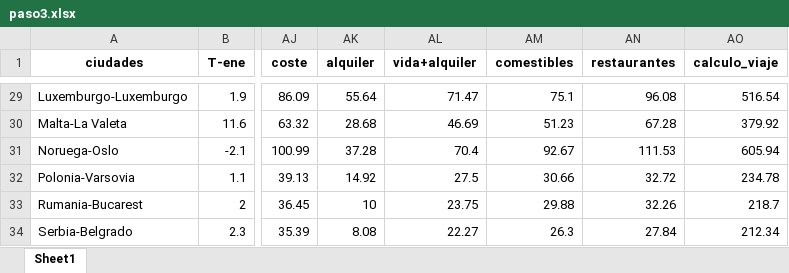
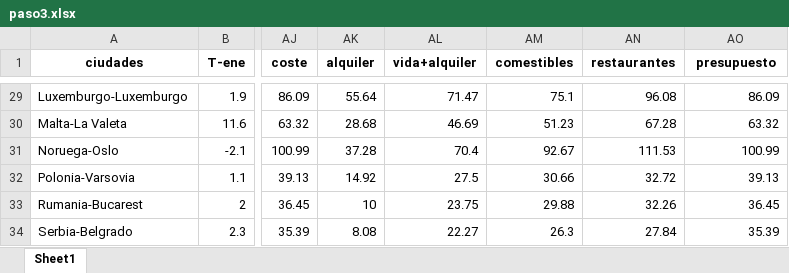
Before and after one commit to Barge7/PROYECTO-FINAL, an Excel workbook: main/paso3.xlsx, sheet Sheet1, drawn as a sheet; only a part is shown, gaps mark what is left out; values as stored, in another font and other column widths than the file's, no borders; the diff covers the shown part only; the diff names each change by its address in the sheet, - before the commit and + after, or states it on an @@ line.

```diff
--- a/main/paso3.xlsx (sheet Sheet1)
+++ b/main/paso3.xlsx (sheet Sheet1)
-AO1: calculo_viaje
+AO1: presupuesto
-AO29 (presupuesto): 516.54
+AO29 (presupuesto): 86.09
-AO30 (presupuesto): 379.92
+AO30 (presupuesto): 63.32
-AO31 (presupuesto): 605.94
+AO31 (presupuesto): 100.99
-AO32 (presupuesto): 234.78
+AO32 (presupuesto): 39.13
-AO33 (presupuesto): 218.7
+AO33 (presupuesto): 36.45
-AO34 (presupuesto): 212.34
+AO34 (presupuesto): 35.39
```
Also changed, not shown: 27 edited cells elsewhere in this sheet, main/paso1.xlsx, main/paso4.xlsx, 6 other files.
